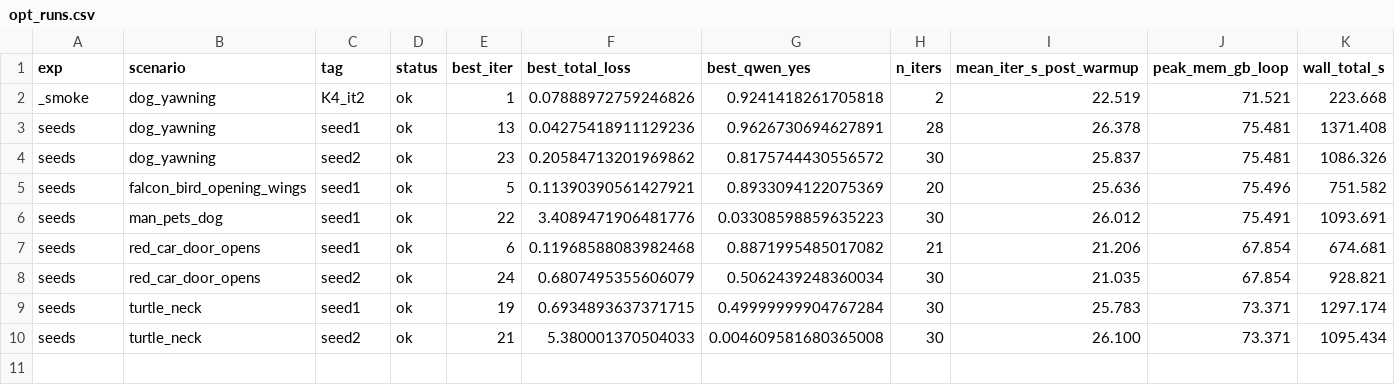
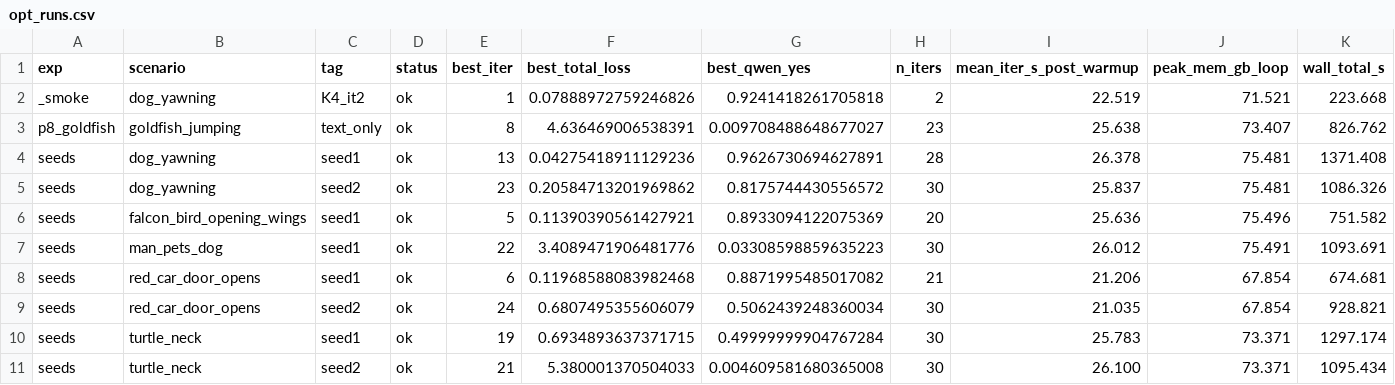
Before and after one commit to amirhossein-razlighi/Sound_Sparks_Motion, a CSV file: results_trillium/opt_runs.csv, drawn as a sheet; only a part is shown; rows hold the shown columns only; the diff names each change by its address in the sheet, - before the commit and + after, or states it on an @@ line.

```diff
--- a/results_trillium/opt_runs.csv
+++ b/results_trillium/opt_runs.csv
+row 3: p8_goldfish | goldfish_jumping | text_only | ok | 8 | 4.636469006538391 | 0.009708488648677027 | 23 | 25.638 | 73.407 | 826.762
```
Also changed, not shown: 1 other file.
